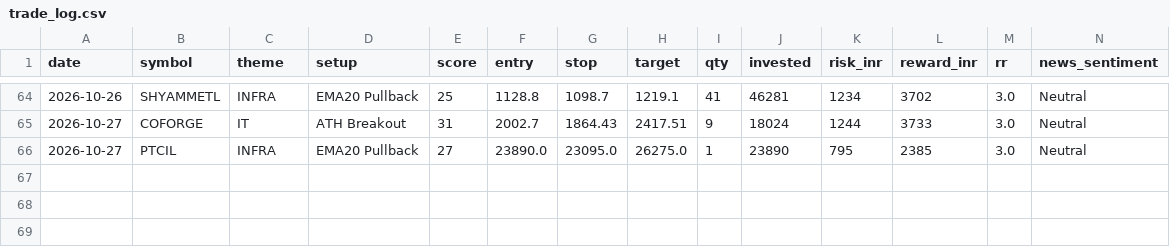
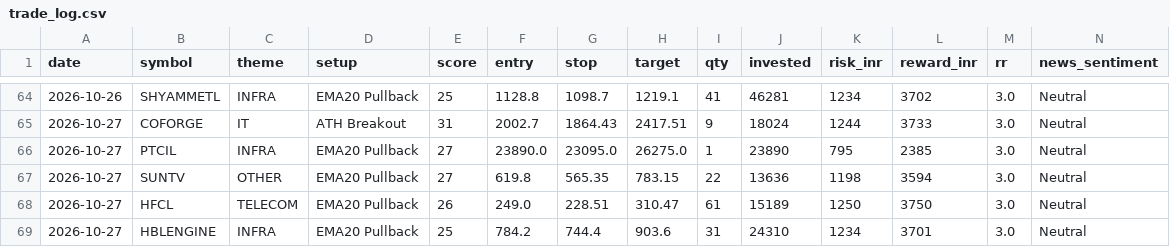
Before and after one commit to prabha-v2/india-swing-agent, a CSV file: trade_log.csv, drawn as a sheet; only a part is shown, gaps mark what is left out; rows hold the shown columns only; the diff names each change by its address in the sheet, - before the commit and + after, or states it on an @@ line.

```diff
--- a/trade_log.csv
+++ b/trade_log.csv
+row 67: 2026-10-27 | SUNTV | OTHER | EMA20 Pullback | 27 | 619.8 | 565.35 | 783.15 | 22 | 13636 | 1198 | 3594 | 3.0 | Neutral
+row 68: 2026-10-27 | HFCL | TELECOM | EMA20 Pullback | 26 | 249.0 | 228.51 | 310.47 | 61 | 15189 | 1250 | 3750 | 3.0 | Neutral
+row 69: 2026-10-27 | HBLENGINE | INFRA | EMA20 Pullback | 25 | 784.2 | 744.4 | 903.6 | 31 | 24310 | 1234 | 3701 | 3.0 | Neutral
```
